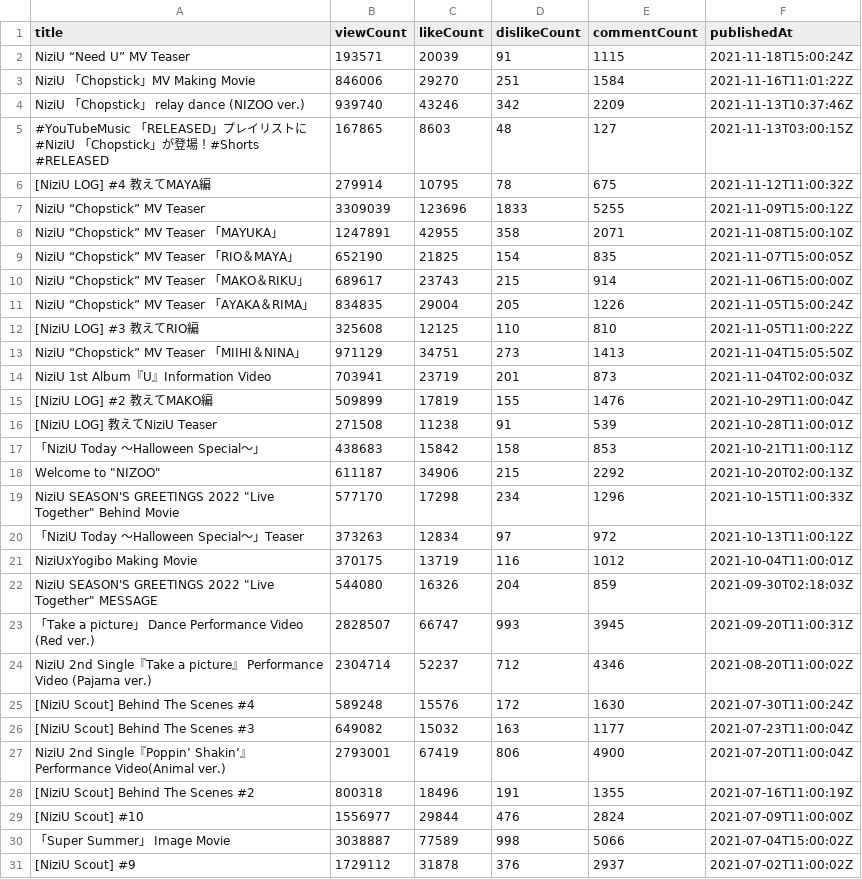
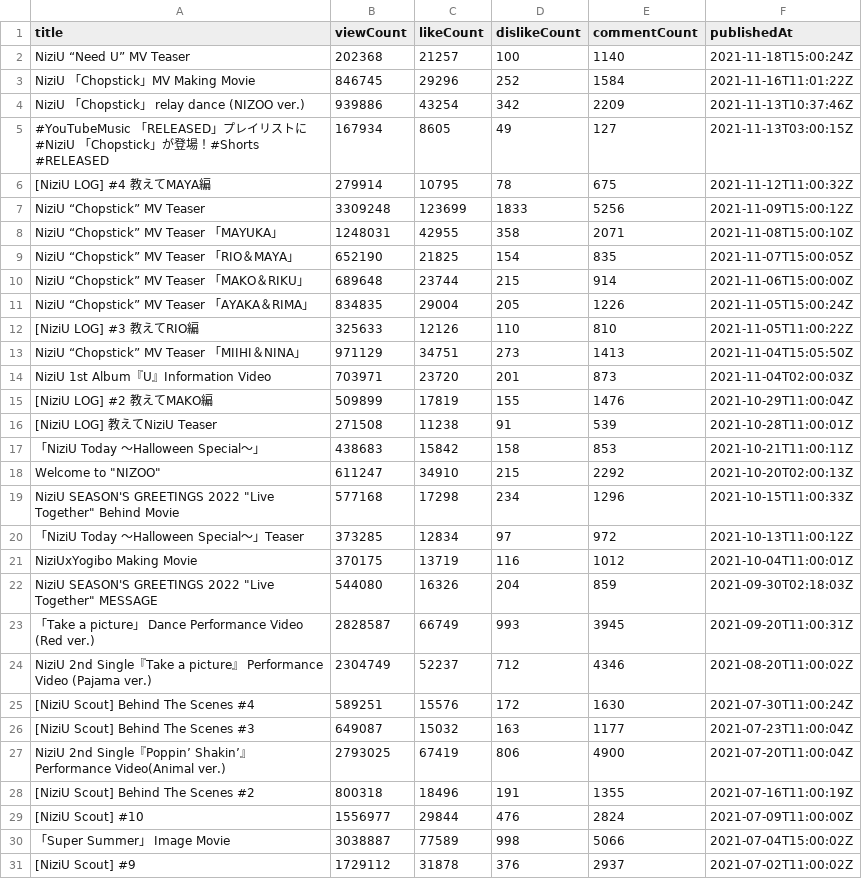
Before and after one commit to Murayu0225/youtube-dev, a CSV file: Data/videos_report.csv, drawn as a sheet; only a part is shown; the diff covers the shown part only.

```diff
--- a/Data/videos_report.csv
+++ b/Data/videos_report.csv
@@ -1,15 +1,15 @@
 title,viewCount,likeCount,dislikeCount,commentCount,publishedAt
-NiziU “Need U” MV Teaser,193571,20039,91,1115,2021-11-18T15:00:24Z
-NiziU 「Chopstick」MV Making Movie,846006,29270,251,1584,2021-11-16T11:01:22Z
-NiziU 「Chopstick」 relay dance (NIZOO ver.),939740,43246,342,2209,2021-11-13T10:37:46Z
-#YouTubeMusic 「RELEASED」プレイリストに #NiziU 「Chopstick」が登場！#Shorts #RELEASED,167865,8603,48,127,2021-11-13T03:00:15Z
+NiziU “Need U” MV Teaser,202368,21257,100,1140,2021-11-18T15:00:24Z
+NiziU 「Chopstick」MV Making Movie,846745,29296,252,1584,2021-11-16T11:01:22Z
+NiziU 「Chopstick」 relay dance (NIZOO ver.),939886,43254,342,2209,2021-11-13T10:37:46Z
+#YouTubeMusic 「RELEASED」プレイリストに #NiziU 「Chopstick」が登場！#Shorts #RELEASED,167934,8605,49,127,2021-11-13T03:00:15Z
 [NiziU LOG] #4 教えてMAYA編,279914,10795,78,675,2021-11-12T11:00:32Z
-NiziU “Chopstick” MV Teaser,3309039,123696,1833,5255,2021-11-09T15:00:12Z
-NiziU “Chopstick” MV Teaser 「MAYUKA」,1247891,42955,358,2071,2021-11-08T15:00:10Z
+NiziU “Chopstick” MV Teaser,3309248,123699,1833,5256,2021-11-09T15:00:12Z
+NiziU “Chopstick” MV Teaser 「MAYUKA」,1248031,42955,358,2071,2021-11-08T15:00:10Z
 NiziU “Chopstick” MV Teaser 「RIO＆MAYA」,652190,21825,154,835,2021-11-07T15:00:05Z
-NiziU “Chopstick” MV Teaser 「MAKO＆RIKU」,689617,23743,215,914,2021-11-06T15:00:00Z
+NiziU “Chopstick” MV Teaser 「MAKO＆RIKU」,689648,23744,215,914,2021-11-06T15:00:00Z
 NiziU “Chopstick” MV Teaser 「AYAKA＆RIMA」,834835,29004,205,1226,2021-11-05T15:00:24Z
-[NiziU LOG] #3 教えてRIO編,325608,12125,110,810,2021-11-05T11:00:22Z
+[NiziU LOG] #3 教えてRIO編,325633,12126,110,810,2021-11-05T11:00:22Z
 NiziU “Chopstick” MV Teaser 「MIIHI＆NINA」,971129,34751,273,1413,2021-11-04T15:05:50Z
-NiziU 1st Album『U』Information Video,703941,23719,201,873,2021-11-04T02:00:03Z
+NiziU 1st Album『U』Information Video,703971,23720,201,873,2021-11-04T02:00:03Z
 [NiziU LOG] #2 教えてMAKO編,509899,17819,155,1476,2021-10-29T11:00:04Z
@@ -17,12 +17,12 @@ NiziU 1st Album『U』Information Video,703941,23719,201,873,2021-11-04T02:00:03
 「NiziU Today ～Halloween Special～」,438683,15842,158,853,2021-10-21T11:00:11Z
-"Welcome to ""NIZOO""",611187,34906,215,2292,2021-10-20T02:00:13Z
-"NiziU SEASON'S GREETINGS 2022 ""Live Together"" Behind Movie",577170,17298,234,1296,2021-10-15T11:00:33Z
-「NiziU Today ～Halloween Special～」Teaser,373263,12834,97,972,2021-10-13T11:00:12Z
+"Welcome to ""NIZOO""",611247,34910,215,2292,2021-10-20T02:00:13Z
+"NiziU SEASON'S GREETINGS 2022 ""Live Together"" Behind Movie",577168,17298,234,1296,2021-10-15T11:00:33Z
+「NiziU Today ～Halloween Special～」Teaser,373285,12834,97,972,2021-10-13T11:00:12Z
 NiziUxYogibo Making Movie,370175,13719,116,1012,2021-10-04T11:00:01Z
 "NiziU SEASON'S GREETINGS 2022 ""Live Together"" MESSAGE",544080,16326,204,859,2021-09-30T02:18:03Z
-「Take a picture」 Dance Performance Video (Red ver.),2828507,66747,993,3945,2021-09-20T11:00:31Z
-NiziU 2nd Single『Take a picture』 Performance Video (Pajama ver.),2304714,52237,712,4346,2021-08-20T11:00:02Z
-[NiziU Scout] Behind The Scenes #4,589248,15576,172,1630,2021-07-30T11:00:24Z
-[NiziU Scout] Behind The Scenes #3,649082,15032,163,1177,2021-07-23T11:00:04Z
-NiziU 2nd Single『Poppin’ Shakin’』 Performance Video(Animal ver.),2793001,67419,806,4900,2021-07-20T11:00:04Z
+「Take a picture」 Dance Performance Video (Red ver.),2828587,66749,993,3945,2021-09-20T11:00:31Z
+NiziU 2nd Single『Take a picture』 Performance Video (Pajama ver.),2304749,52237,712,4346,2021-08-20T11:00:02Z
+[NiziU Scout] Behind The Scenes #4,589251,15576,172,1630,2021-07-30T11:00:24Z
+[NiziU Scout] Behind The Scenes #3,649087,15032,163,1177,2021-07-23T11:00:04Z
+NiziU 2nd Single『Poppin’ Shakin’』 Performance Video(Animal ver.),2793025,67419,806,4900,2021-07-20T11:00:04Z
 [NiziU Scout] Behind The Scenes #2,800318,18496,191,1355,2021-07-16T11:00:19Z
```
Also changed, not shown: 70 edited cells elsewhere in this file.
